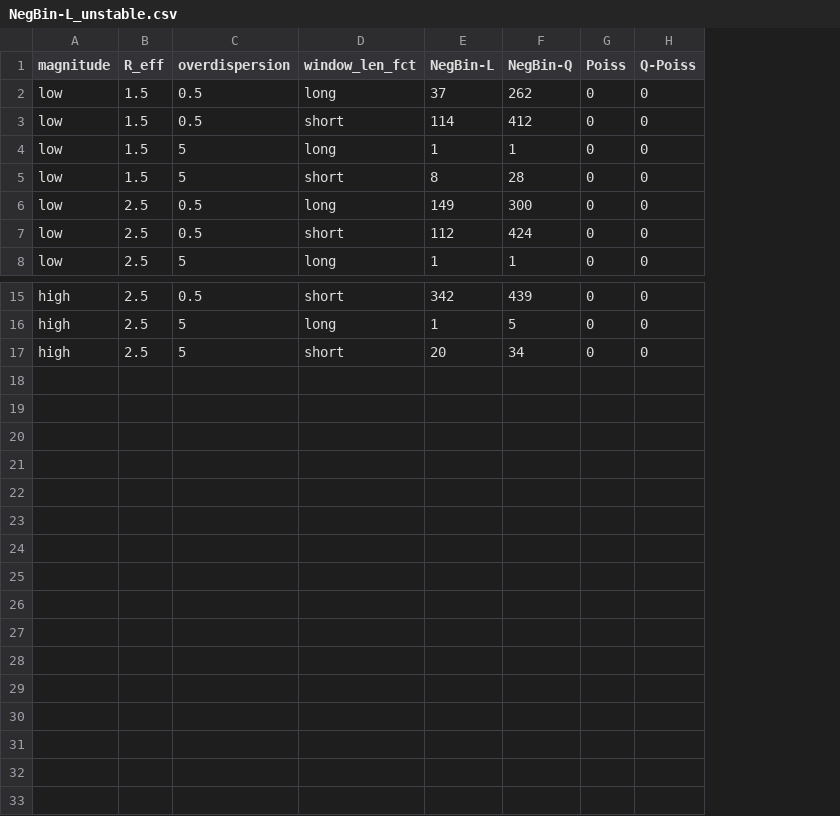
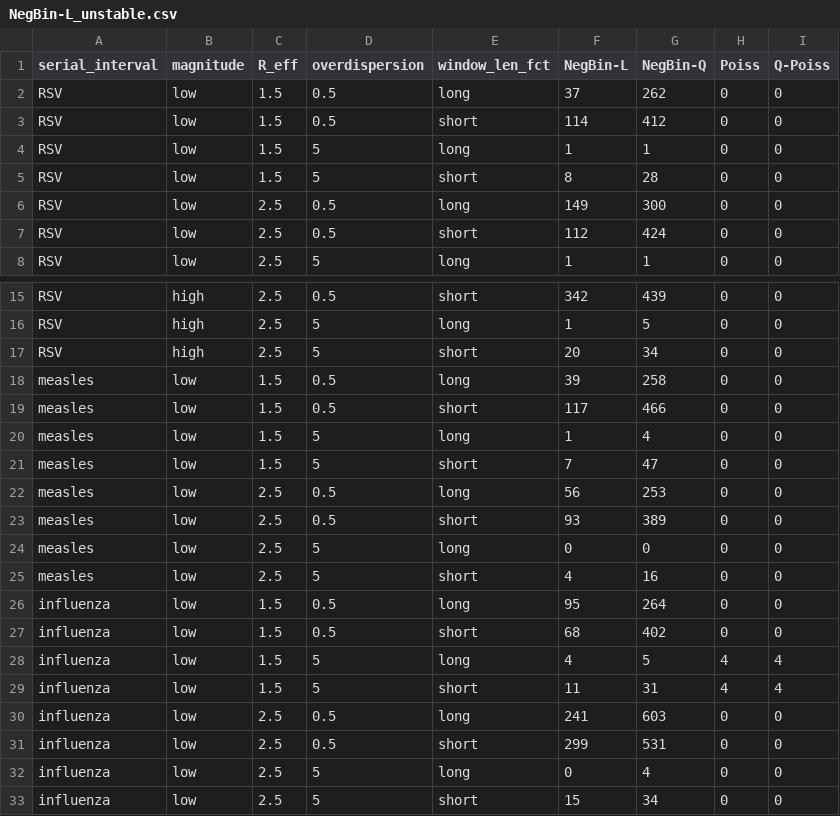
Before and after one commit to kit-health-statistics/epiestim_overdispesion, a CSV file: tables/NegBin-L_unstable.csv, drawn as a sheet; only a part is shown, gaps mark what is left out; the diff names each change by its address in the sheet, - before the commit and + after, or states it on an @@ line.

```diff
--- a/tables/NegBin-L_unstable.csv
+++ b/tables/NegBin-L_unstable.csv
+column A (serial_interval), rows 2-8: all RSV; rows 15-17: all RSV
+row 18: measles | low | 1.5 | 0.5 | long | 39 | 258 | 0 | 0
+row 19: measles | low | 1.5 | 0.5 | short | 117 | 466 | 0 | 0
+row 20: measles | low | 1.5 | 5 | long | 1 | 4 | 0 | 0
+row 21: measles | low | 1.5 | 5 | short | 7 | 47 | 0 | 0
+row 22: measles | low | 2.5 | 0.5 | long | 56 | 253 | 0 | 0
+row 23: measles | low | 2.5 | 0.5 | short | 93 | 389 | 0 | 0
+row 24: measles | low | 2.5 | 5 | long | 0 | 0 | 0 | 0
+row 25: measles | low | 2.5 | 5 | short | 4 | 16 | 0 | 0
+row 26: influenza | low | 1.5 | 0.5 | long | 95 | 264 | 0 | 0
+row 27: influenza | low | 1.5 | 0.5 | short | 68 | 402 | 0 | 0
+row 28: influenza | low | 1.5 | 5 | long | 4 | 5 | 4 | 4
+row 29: influenza | low | 1.5 | 5 | short | 11 | 31 | 4 | 4
+row 30: influenza | low | 2.5 | 0.5 | long | 241 | 603 | 0 | 0
+row 31: influenza | low | 2.5 | 0.5 | short | 299 | 531 | 0 | 0
+row 32: influenza | low | 2.5 | 5 | long | 0 | 4 | 0 | 0
+row 33: influenza | low | 2.5 | 5 | short | 15 | 34 | 0 | 0
```
Also changed, not shown: tables/Branching_convergence.csv, tables/Branching_unstable.csv, 7 other files.
